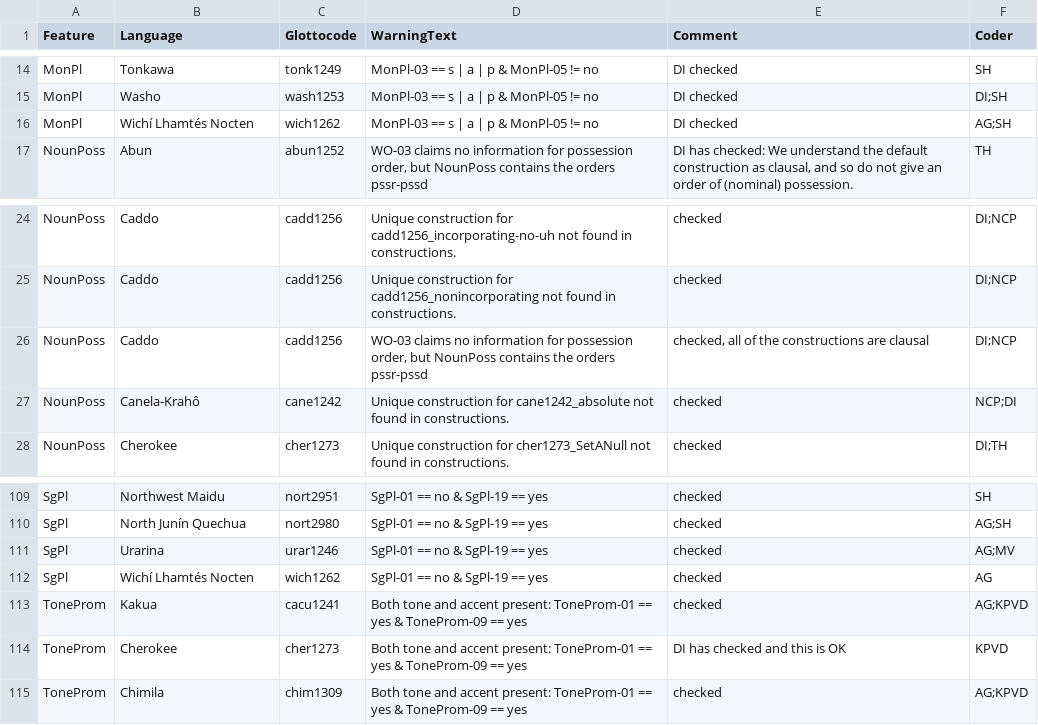
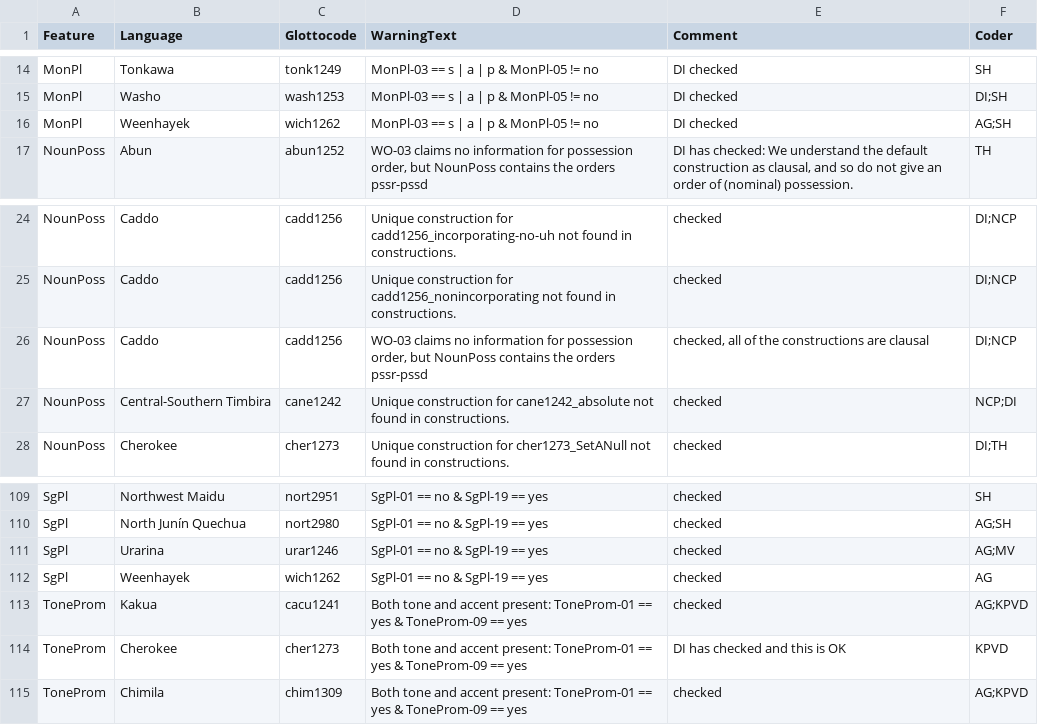
Before and after one commit to davidainman/atlas-data, a CSV file: outputs/main-warnings.csv, drawn as a sheet; only a part is shown, gaps mark what is left out.

Commit message:
Updating warnings to match new names from glottolog

```diff
--- a/outputs/main-warnings.csv
+++ b/outputs/main-warnings.csv
@@ -15,3 +15,3 @@
 "MonPl","Washo","wash1253","MonPl-03 == s | a | p & MonPl-05 != no","DI checked","DI;SH"
-"MonPl","Wichí Lhamtés Nocten","wich1262","MonPl-03 == s | a | p & MonPl-05 != no","DI checked","AG;SH"
+"MonPl","Weenhayek","wich1262","MonPl-03 == s | a | p & MonPl-05 != no","DI checked","AG;SH"
 "NounPoss","Abun","abun1252","WO-03 claims no information for possession order, but NounPoss contains the orders pssr-pssd","DI has checked: We understand the default construction as clausal, and so do not give an order of (nominal) possession.","TH"
@@ -26,3 +26,3 @@
 "NounPoss","Caddo","cadd1256","WO-03 claims no information for possession order, but NounPoss contains the orders pssr-pssd","checked, all of the constructions are clausal","DI;NCP"
-"NounPoss","Canela-Krahô","cane1242","Unique construction for cane1242_absolute not found in constructions.","checked","NCP;DI"
+"NounPoss","Central-Southern Timbira","cane1242","Unique construction for cane1242_absolute not found in constructions.","checked","NCP;DI"
 "NounPoss","Cherokee","cher1273","Unique construction for cher1273_SetANull not found in constructions.","checked","DI;TH"
@@ -111,3 +111,3 @@
 "SgPl","Urarina","urar1246","SgPl-01 == no & SgPl-19 == yes","checked","AG;MV"
-"SgPl","Wichí Lhamtés Nocten","wich1262","SgPl-01 == no & SgPl-19 == yes","checked","AG"
+"SgPl","Weenhayek","wich1262","SgPl-01 == no & SgPl-19 == yes","checked","AG"
 "ToneProm","Kakua","cacu1241","Both tone and accent present: ToneProm-01 == yes & ToneProm-09 == yes","checked","AG;KPVD"
```
